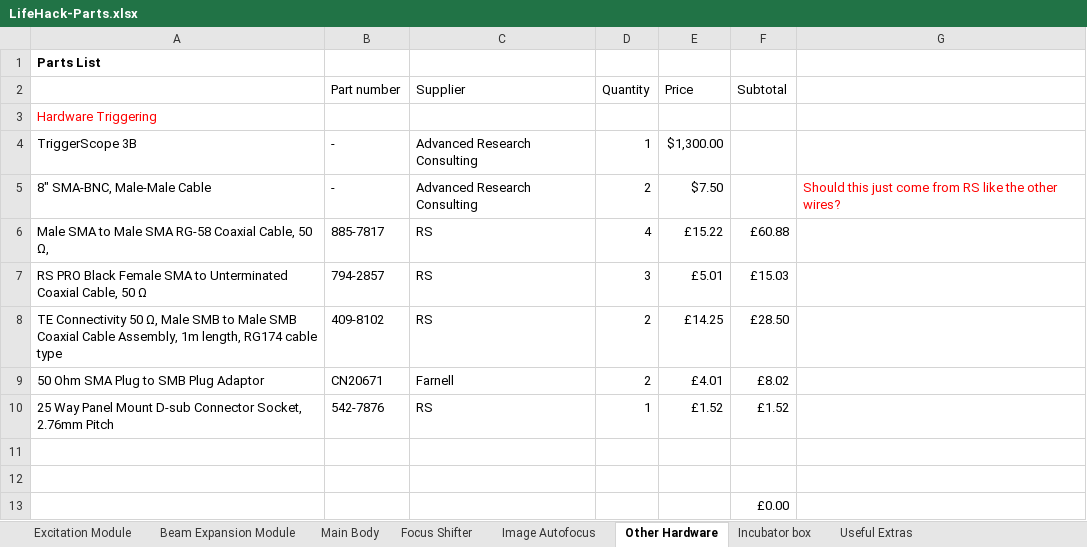
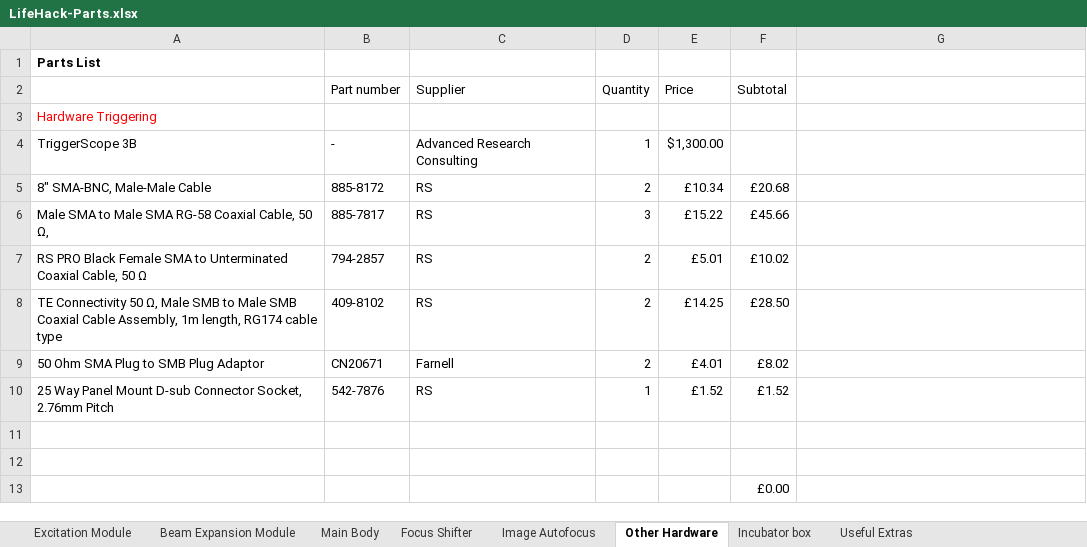
Before and after one commit to HoldenLab/LifeHackWebsite, an Excel workbook: LifeHack-Parts.xlsx, sheet Other Hardware, drawn as a sheet; only a part is shown; values as stored, in another font and other column widths than the file's, no borders; the diff names each change by its address in the sheet, - before the commit and + after, or states it on an @@ line.

Commit message:
Update LifeHack-Parts.xlsx

```diff
--- a/LifeHack-Parts.xlsx (sheet Other Hardware)
+++ b/LifeHack-Parts.xlsx (sheet Other Hardware)
-B5 (Part number): -
+B5 (Part number): 885-8172
-C5 (Supplier): Advanced Research Consulting
+C5 (Supplier): RS
-E5 (Price): $7.50
+E5 (Price): £10.34
-F5 (Subtotal): (empty)
+F5 (Subtotal): £20.68
-G5: Should this just come from RS like the other wires?
+G5: (empty)
-D6 (Quantity): 4
+D6 (Quantity): 3
-F6 (Subtotal): £60.88
+F6 (Subtotal): £45.66
-D7 (Quantity): 3
+D7 (Quantity): 2
-F7 (Subtotal): £15.03
+F7 (Subtotal): £10.02
```
Also changed, not shown: sheet Main Body.
